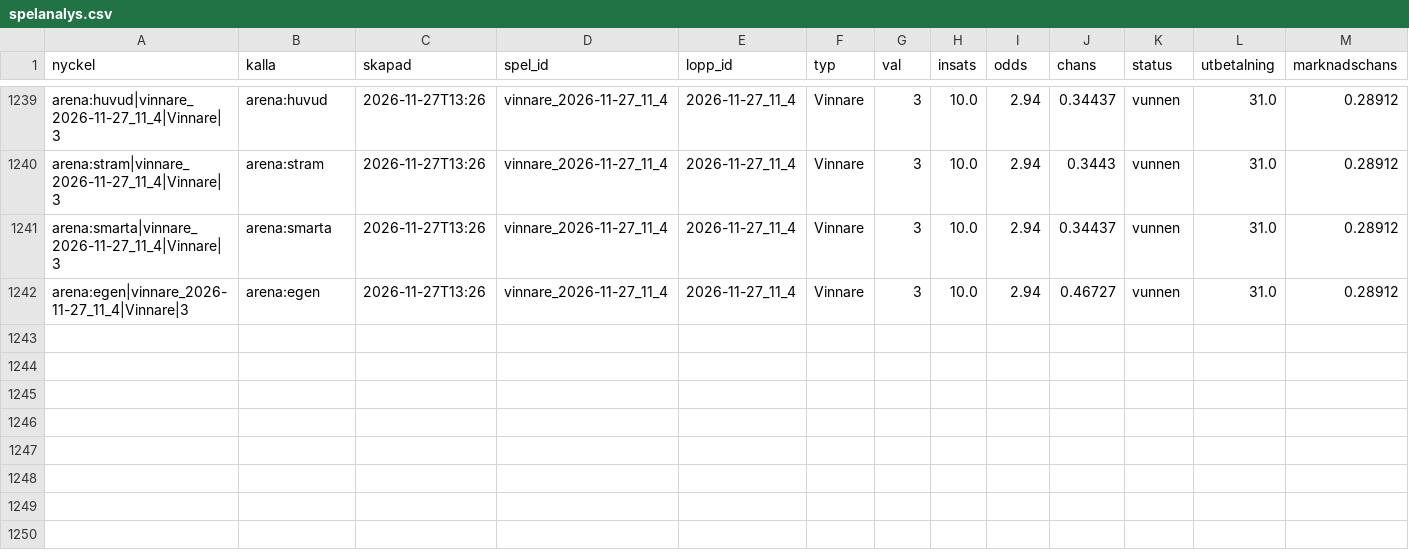
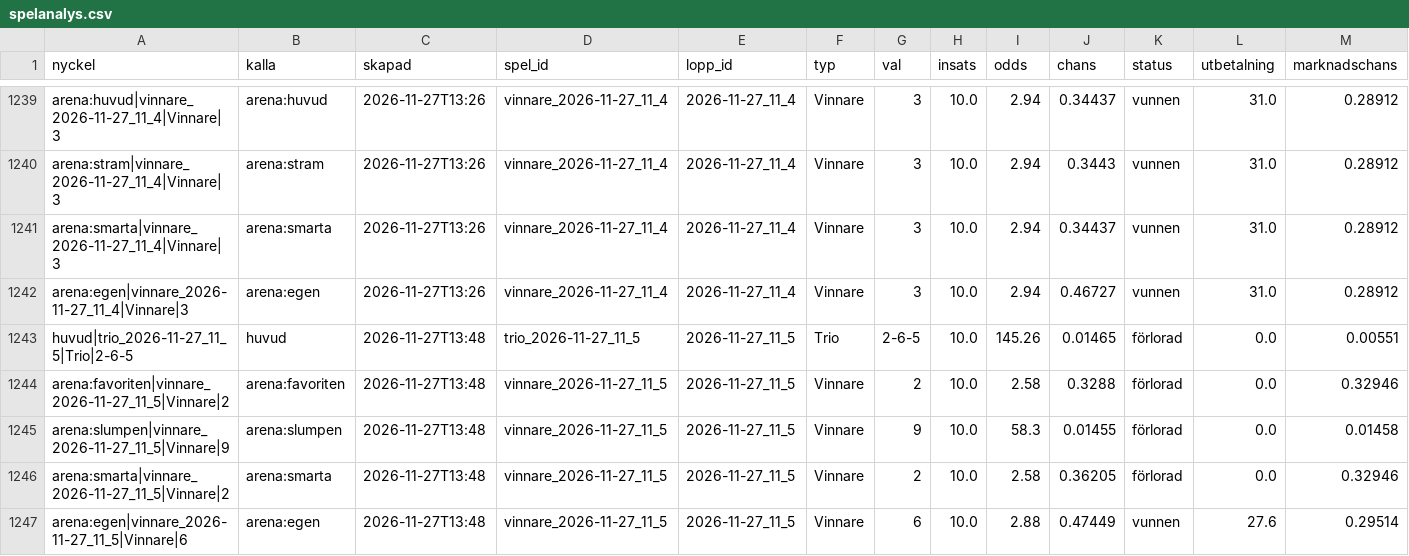
Before and after one commit to fredriklofsten/atg-bot, a CSV file: data/spelanalys.csv, drawn as a sheet; only a part is shown, gaps mark what is left out; rows hold the shown columns only; the diff names each change by its address in the sheet, - before the commit and + after, or states it on an @@ line.

```diff
--- a/data/spelanalys.csv
+++ b/data/spelanalys.csv
+row 1243: huvud|trio_2026-11-27_11_5|Trio|2-6-5 | huvud | 2026-11-27T13:48 | trio_2026-11-27_11_5 | 2026-11-27_11_5 | Trio | 2-6-5 | 10.0 | 145.26 | 0.01465 | förlorad | 0.0 | 0.00551
+row 1244: arena:favoriten|vinnare_2026-11-27_11_5|Vinnare|2 | arena:favoriten | 2026-11-27T13:48 | vinnare_2026-11-27_11_5 | 2026-11-27_11_5 | Vinnare | 2 | 10.0 | 2.58 | 0.3288 | förlorad | 0.0 | 0.32946
+row 1245: arena:slumpen|vinnare_2026-11-27_11_5|Vinnare|9 | arena:slumpen | 2026-11-27T13:48 | vinnare_2026-11-27_11_5 | 2026-11-27_11_5 | Vinnare | 9 | 10.0 | 58.3 | 0.01455 | förlorad | 0.0 | 0.01458
+row 1246: arena:smarta|vinnare_2026-11-27_11_5|Vinnare|2 | arena:smarta | 2026-11-27T13:48 | vinnare_2026-11-27_11_5 | 2026-11-27_11_5 | Vinnare | 2 | 10.0 | 2.58 | 0.36205 | förlorad | 0.0 | 0.32946
+row 1247: arena:egen|vinnare_2026-11-27_11_5|Vinnare|6 | arena:egen | 2026-11-27T13:48 | vinnare_2026-11-27_11_5 | 2026-11-27_11_5 | Vinnare | 6 | 10.0 | 2.88 | 0.47449 | vunnen | 27.6 | 0.29514
```
Also changed, not shown: data/arena.csv, data/papperspel.csv, 9 other files.
